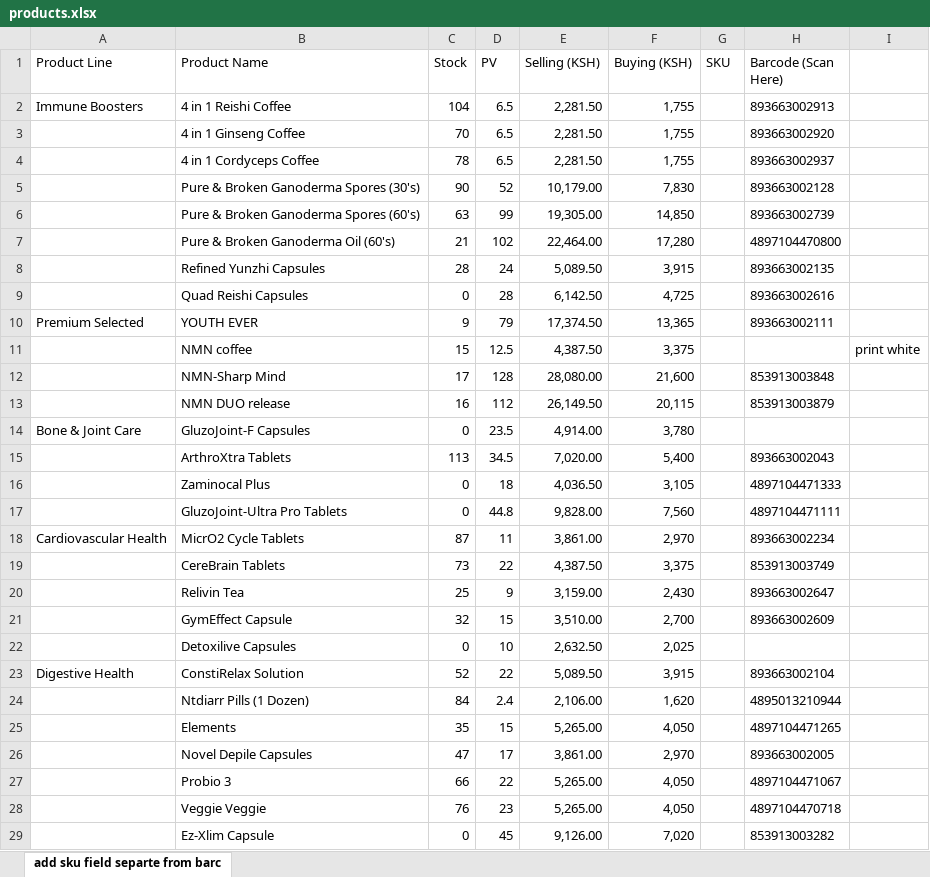
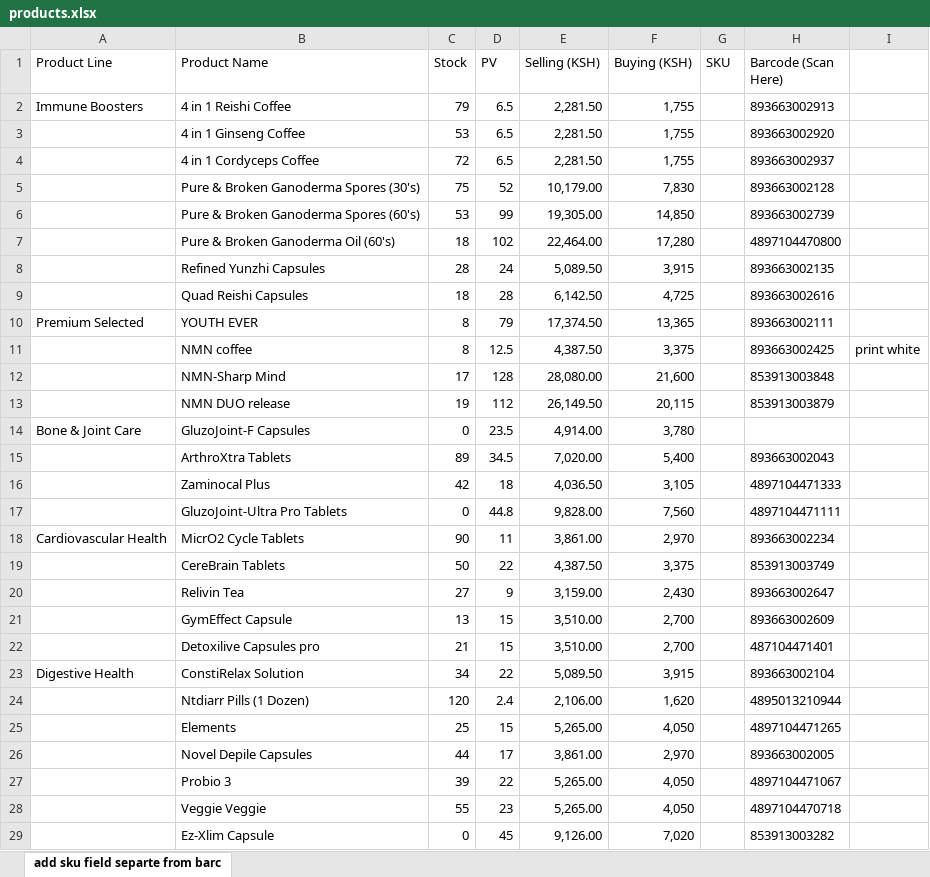
Before and after one commit to BonfaceGabriel/inventory-management, an Excel workbook: backend/products.xlsx, sheet add sku field separte from barc, drawn as a sheet; only a part is shown; values as stored, in another font and other column widths than the file's, no borders; removed rows and columns are numbered as before the commit, all else as after; the diff covers the shown part only; the diff names each change by its address in the sheet, - before the commit and + after, or states it on an @@ line.

Commit message:
fix: Stock reporting and reconciliation.

```diff
--- a/backend/products.xlsx (sheet add sku field separte from barc)
+++ b/backend/products.xlsx (sheet add sku field separte from barc)
-C2 (Stock): 104
+C2 (Stock): 79
-C3 (Stock): 70
+C3 (Stock): 53
-C4 (Stock): 78
+C4 (Stock): 72
-C5 (Stock): 90
+C5 (Stock): 75
-C6 (Stock): 63
+C6 (Stock): 53
-C7 (Stock): 21
+C7 (Stock): 18
-C9 (Stock): 0
+C9 (Stock): 18
-C10 (Stock): 9
+C10 (Stock): 8
-C11 (Stock): 15
+C11 (Stock): 8
-H11 (Barcode (Scan Here)): (empty)
+H11 (Barcode (Scan Here)): 893663002425
-C13 (Stock): 16
+C13 (Stock): 19
-C15 (Stock): 113
+C15 (Stock): 89
-C16 (Stock): 0
+C16 (Stock): 42
-C18 (Stock): 87
+C18 (Stock): 90
-C19 (Stock): 73
+C19 (Stock): 50
-C20 (Stock): 25
+C20 (Stock): 27
-C21 (Stock): 32
+C21 (Stock): 13
-row 22:  | Detoxilive Capsules | 0 | 10 | 2,632.50 | 2,025
+row 22:  | Detoxilive Capsules pro | 21 | 15 | 3,510.00 | 2,700 |  | 487104471401
-C23 (Stock): 52
+C23 (Stock): 34
-C24 (Stock): 84
+C24 (Stock): 120
-C25 (Stock): 35
+C25 (Stock): 25
-C26 (Stock): 47
+C26 (Stock): 44
-C27 (Stock): 66
+C27 (Stock): 39
-C28 (Stock): 76
+C28 (Stock): 55
```
Also changed, not shown: 2 removed rows and 18 edited cells elsewhere in this sheet, 8 other files.
